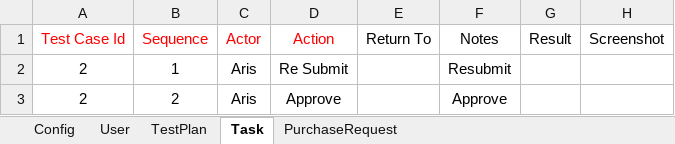
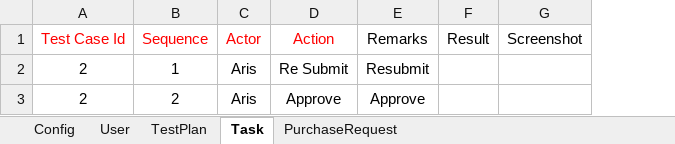
Before and after one commit to Matcha7007/LatihanSelenium, an Excel workbook: Resources/QuickAcq Testplan.xlsx, sheet Task, drawn as a sheet; values as stored, in another font and other column widths than the file's, no borders; removed rows and columns are numbered as before the commit, all else as after; the diff names each change by its address in the sheet, - before the commit and + after, or states it on an @@ line.

Commit message:
Fixing Read Excel, Add page helper

```diff
--- a/Resources/QuickAcq Testplan.xlsx (sheet Task)
+++ b/Resources/QuickAcq Testplan.xlsx (sheet Task)
-column E (Return To), empty
-E1: Notes
+E1: Remarks
```
Also changed, not shown: 4 other files.
